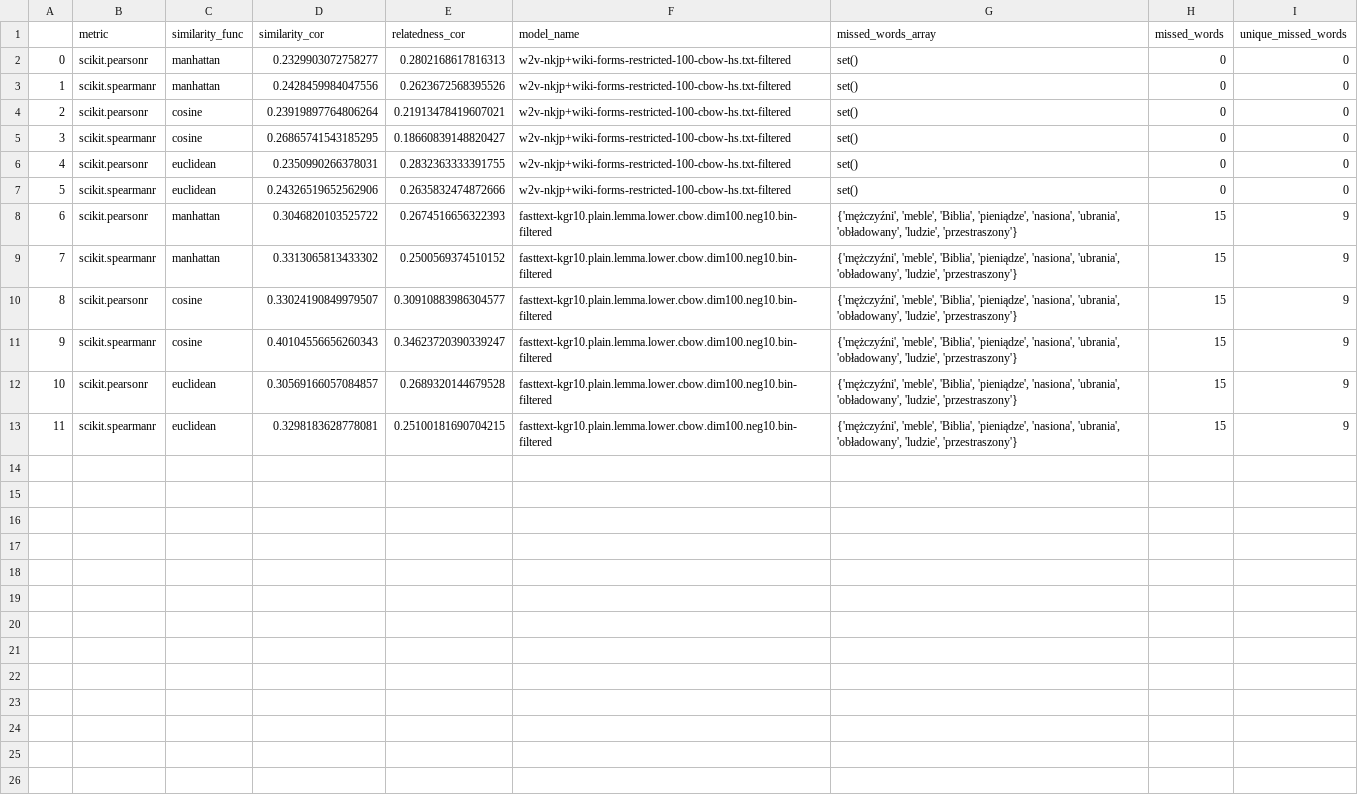
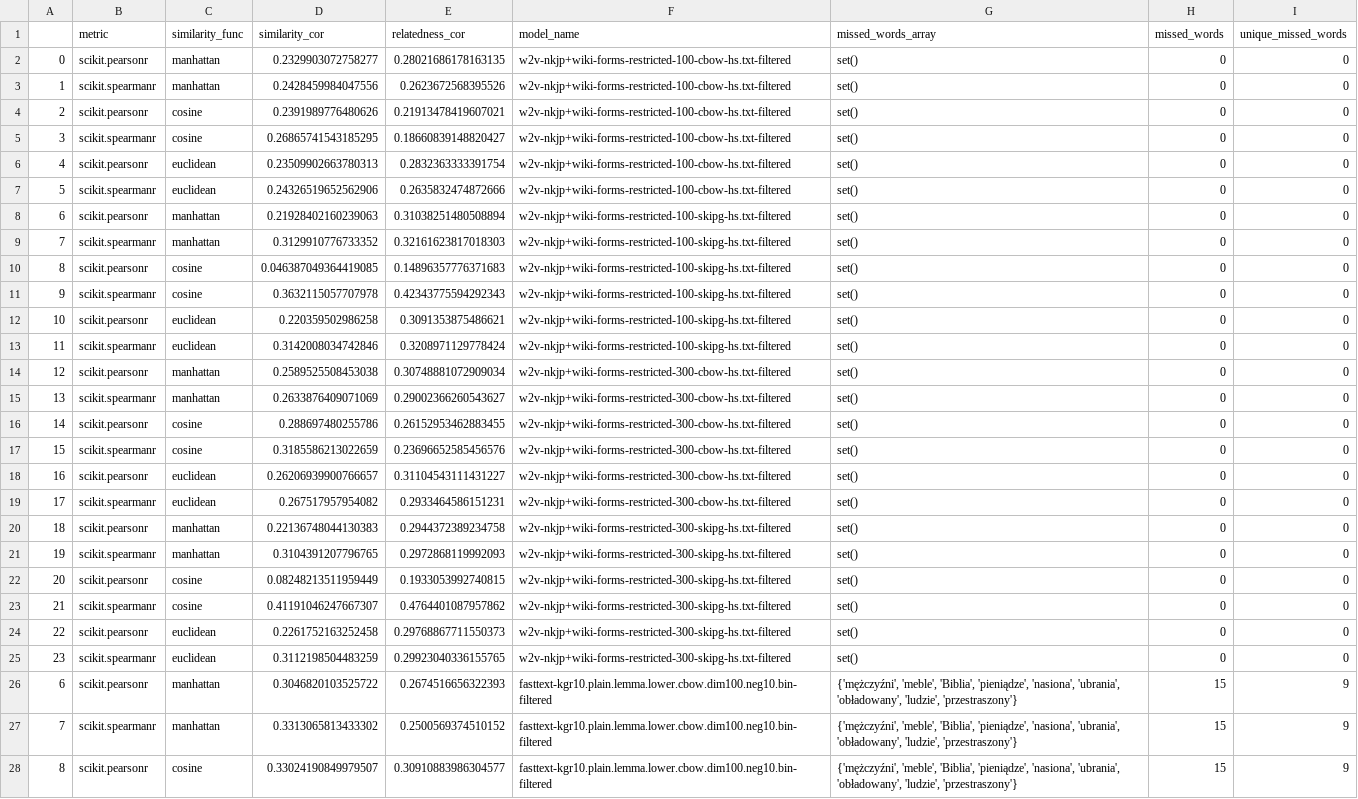
Before and after one commit to lukaszsus/nlp-semantic-relatedness, a CSV file: output/embeddings_results.csv, drawn as a sheet; only a part is shown; the shorter side is filled out with more unchanged rows.

```diff
--- a/output/embeddings_results.csv
+++ b/output/embeddings_results.csv
@@ -1,8 +1,26 @@
 ,metric,similarity_func,similarity_cor,relatedness_cor,model_name,missed_words_array,missed_words,unique_missed_words
-0,scikit.pearsonr,manhattan,0.2329903072758277,0.2802168617816313,w2v-nkjp+wiki-forms-restricted-100-cbow-hs.txt-filtered,set(),0,0
+0,scikit.pearsonr,manhattan,0.2329903072758277,0.28021686178163135,w2v-nkjp+wiki-forms-restricted-100-cbow-hs.txt-filtered,set(),0,0
 1,scikit.spearmanr,manhattan,0.2428459984047556,0.2623672568395526,w2v-nkjp+wiki-forms-restricted-100-cbow-hs.txt-filtered,set(),0,0
-2,scikit.pearsonr,cosine,0.23919897764806264,0.21913478419607021,w2v-nkjp+wiki-forms-restricted-100-cbow-hs.txt-filtered,set(),0,0
+2,scikit.pearsonr,cosine,0.2391989776480626,0.21913478419607021,w2v-nkjp+wiki-forms-restricted-100-cbow-hs.txt-filtered,set(),0,0
 3,scikit.spearmanr,cosine,0.26865741543185295,0.18660839148820427,w2v-nkjp+wiki-forms-restricted-100-cbow-hs.txt-filtered,set(),0,0
-4,scikit.pearsonr,euclidean,0.2350990266378031,0.2832363333391755,w2v-nkjp+wiki-forms-restricted-100-cbow-hs.txt-filtered,set(),0,0
+4,scikit.pearsonr,euclidean,0.23509902663780313,0.2832363333391754,w2v-nkjp+wiki-forms-restricted-100-cbow-hs.txt-filtered,set(),0,0
 5,scikit.spearmanr,euclidean,0.24326519652562906,0.2635832474872666,w2v-nkjp+wiki-forms-restricted-100-cbow-hs.txt-filtered,set(),0,0
+6,scikit.pearsonr,manhattan,0.21928402160239063,0.31038251480508894,w2v-nkjp+wiki-forms-restricted-100-skipg-hs.txt-filtered,set(),0,0
+7,scikit.spearmanr,manhattan,0.3129910776733352,0.32161623817018303,w2v-nkjp+wiki-forms-restricted-100-skipg-hs.txt-filtered,set(),0,0
+8,scikit.pearsonr,cosine,0.046387049364419085,0.14896357776371683,w2v-nkjp+wiki-forms-restricted-100-skipg-hs.txt-filtered,set(),0,0
+9,scikit.spearmanr,cosine,0.3632115057707978,0.42343775594292343,w2v-nkjp+wiki-forms-restricted-100-skipg-hs.txt-filtered,set(),0,0
+10,scikit.pearsonr,euclidean,0.220359502986258,0.3091353875486621,w2v-nkjp+wiki-forms-restricted-100-skipg-hs.txt-filtered,set(),0,0
+11,scikit.spearmanr,euclidean,0.3142008034742846,0.3208971129778424,w2v-nkjp+wiki-forms-restricted-100-skipg-hs.txt-filtered,set(),0,0
+12,scikit.pearsonr,manhattan,0.2589525508453038,0.30748881072909034,w2v-nkjp+wiki-forms-restricted-300-cbow-hs.txt-filtered,set(),0,0
+13,scikit.spearmanr,manhattan,0.2633876409071069,0.29002366260543627,w2v-nkjp+wiki-forms-restricted-300-cbow-hs.txt-filtered,set(),0,0
+14,scikit.pearsonr,cosine,0.288697480255786,0.26152953462883455,w2v-nkjp+wiki-forms-restricted-300-cbow-hs.txt-filtered,set(),0,0
+15,scikit.spearmanr,cosine,0.3185586213022659,0.23696652585456576,w2v-nkjp+wiki-forms-restricted-300-cbow-hs.txt-filtered,set(),0,0
+16,scikit.pearsonr,euclidean,0.26206939900766657,0.31104543111431227,w2v-nkjp+wiki-forms-restricted-300-cbow-hs.txt-filtered,set(),0,0
+17,scikit.spearmanr,euclidean,0.267517957954082,0.2933464586151231,w2v-nkjp+wiki-forms-restricted-300-cbow-hs.txt-filtered,set(),0,0
+18,scikit.pearsonr,manhattan,0.22136748044130383,0.2944372389234758,w2v-nkjp+wiki-forms-restricted-300-skipg-hs.txt-filtered,set(),0,0
+19,scikit.spearmanr,manhattan,0.3104391207796765,0.2972868119992093,w2v-nkjp+wiki-forms-restricted-300-skipg-hs.txt-filtered,set(),0,0
+20,scikit.pearsonr,cosine,0.08248213511959449,0.1933053992740815,w2v-nkjp+wiki-forms-restricted-300-skipg-hs.txt-filtered,set(),0,0
+21,scikit.spearmanr,cosine,0.41191046247667307,0.4764401087957862,w2v-nkjp+wiki-forms-restricted-300-skipg-hs.txt-filtered,set(),0,0
+22,scikit.pearsonr,euclidean,0.2261752163252458,0.29768867711550373,w2v-nkjp+wiki-forms-restricted-300-skipg-hs.txt-filtered,set(),0,0
+23,scikit.spearmanr,euclidean,0.3112198504483259,0.29923040336155765,w2v-nkjp+wiki-forms-restricted-300-skipg-hs.txt-filtered,set(),0,0
 6,scikit.pearsonr,manhattan,0.3046820103525722,0.2674516656322393,fasttext-kgr10.plain.lemma.lower.cbow.dim100.neg10.bin-filtered,"{'mężczyźni', 'meble', 'Biblia', 'pieniądze', 'nasiona', 'ubrania', 'obładowany', 'ludzie', 'przestraszony'}",15,9
```
Also changed, not shown: output/wordnet_results.csv, 29 other files.
